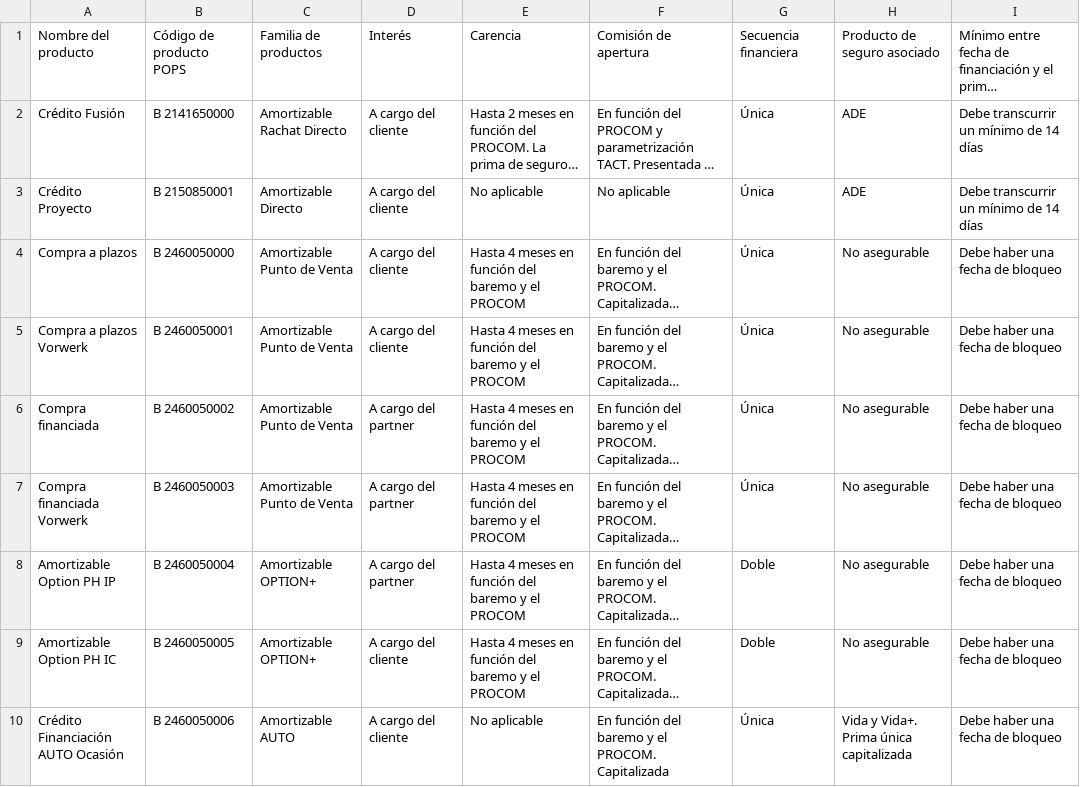
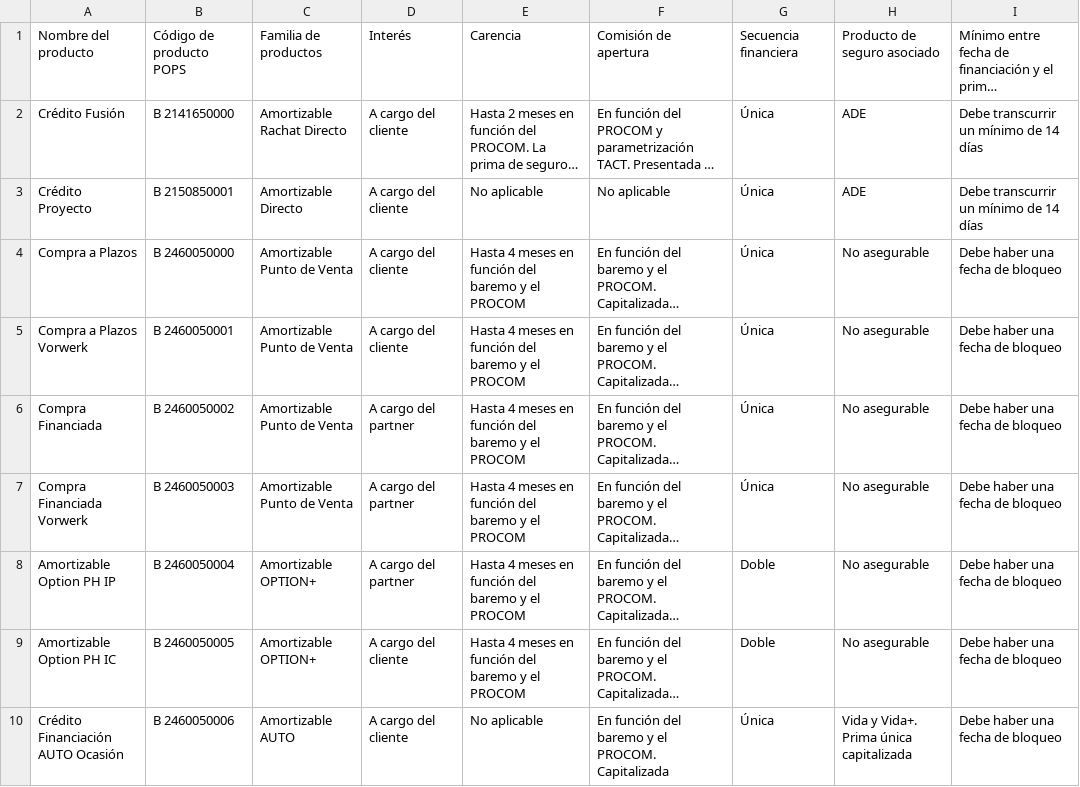
Before and after one commit to fjhidalgo-coding/Simulador_cr-ditos_COFES, a CSV file: COFES_00_PRODUCTOS_DICCIONARIO.csv, drawn as a sheet; only a part is shown; long unchanged cells end in …; the diff names each change by its address in the sheet, - before the commit and + after, or states it on an @@ line.

```diff
--- a/COFES_00_PRODUCTOS_DICCIONARIO.csv
+++ b/COFES_00_PRODUCTOS_DICCIONARIO.csv
-A4: Compra a plazos
+A4: Compra a Plazos
-A5: Compra a plazos Vorwerk
+A5: Compra a Plazos Vorwerk
-A6: Compra financiada
+A6: Compra Financiada
-A7: Compra financiada Vorwerk
+A7: Compra Financiada Vorwerk
```
Also changed, not shown: 2 other files.
